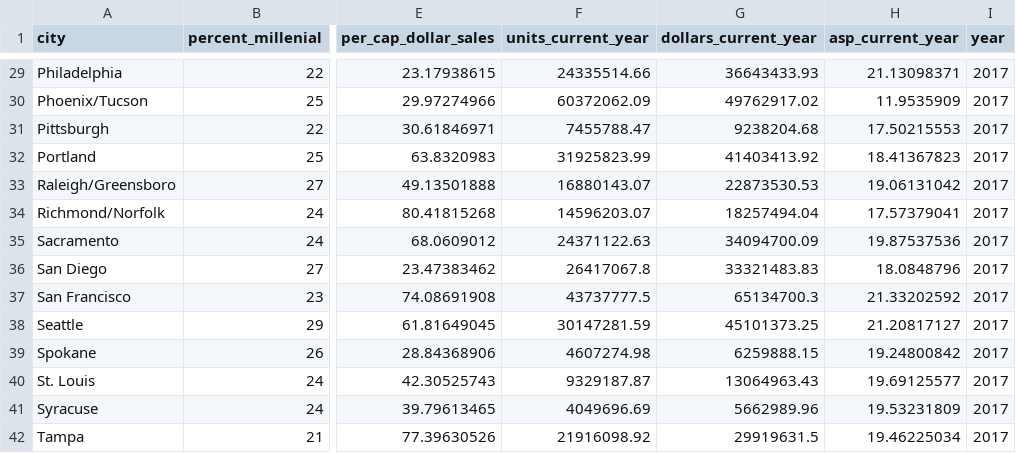
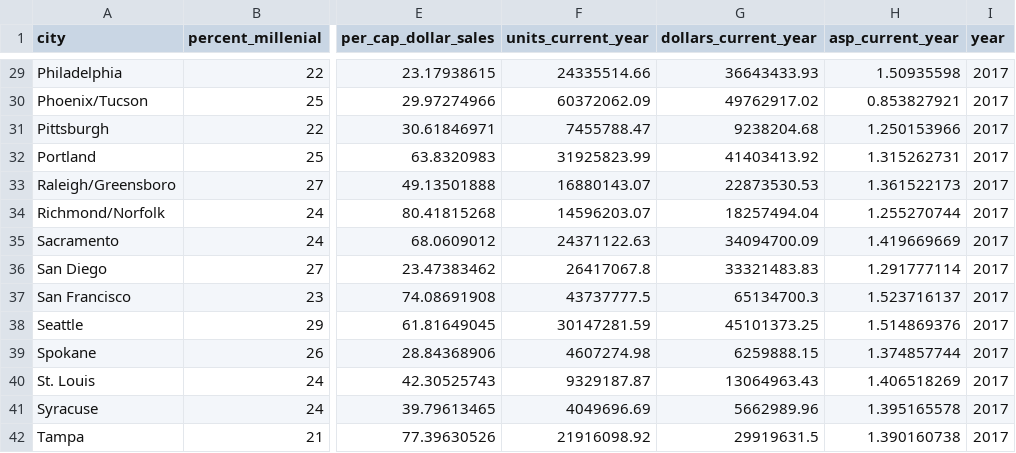
Before and after one commit to schen9981/avocaodo-millenial-analysis, a CSV file: data/csv/merged_citylevel_data.csv, drawn as a sheet; only a part is shown, gaps mark what is left out; the diff covers the shown part only; the diff names each change by its address in the sheet, - before the commit and + after, or states it on an @@ line.

```diff
--- a/data/csv/merged_citylevel_data.csv
+++ b/data/csv/merged_citylevel_data.csv
-H29 (asp_current_year): 21.13098371
+H29 (asp_current_year): 1.50935598
-H30 (asp_current_year): 11.9535909
+H30 (asp_current_year): 0.853827921
-H31 (asp_current_year): 17.50215553
+H31 (asp_current_year): 1.250153966
-H32 (asp_current_year): 18.41367823
+H32 (asp_current_year): 1.315262731
-H33 (asp_current_year): 19.06131042
+H33 (asp_current_year): 1.361522173
-H34 (asp_current_year): 17.57379041
+H34 (asp_current_year): 1.255270744
-H35 (asp_current_year): 19.87537536
+H35 (asp_current_year): 1.419669669
-H36 (asp_current_year): 18.0848796
+H36 (asp_current_year): 1.291777114
-H37 (asp_current_year): 21.33202592
+H37 (asp_current_year): 1.523716137
-H38 (asp_current_year): 21.20817127
+H38 (asp_current_year): 1.514869376
-H39 (asp_current_year): 19.24800842
+H39 (asp_current_year): 1.374857744
-H40 (asp_current_year): 19.69125577
+H40 (asp_current_year): 1.406518269
-H41 (asp_current_year): 19.53231809
+H41 (asp_current_year): 1.395165578
-H42 (asp_current_year): 19.46225034
+H42 (asp_current_year): 1.390160738
```
Also changed, not shown: 27 edited cells elsewhere in this file, 6 other files.
